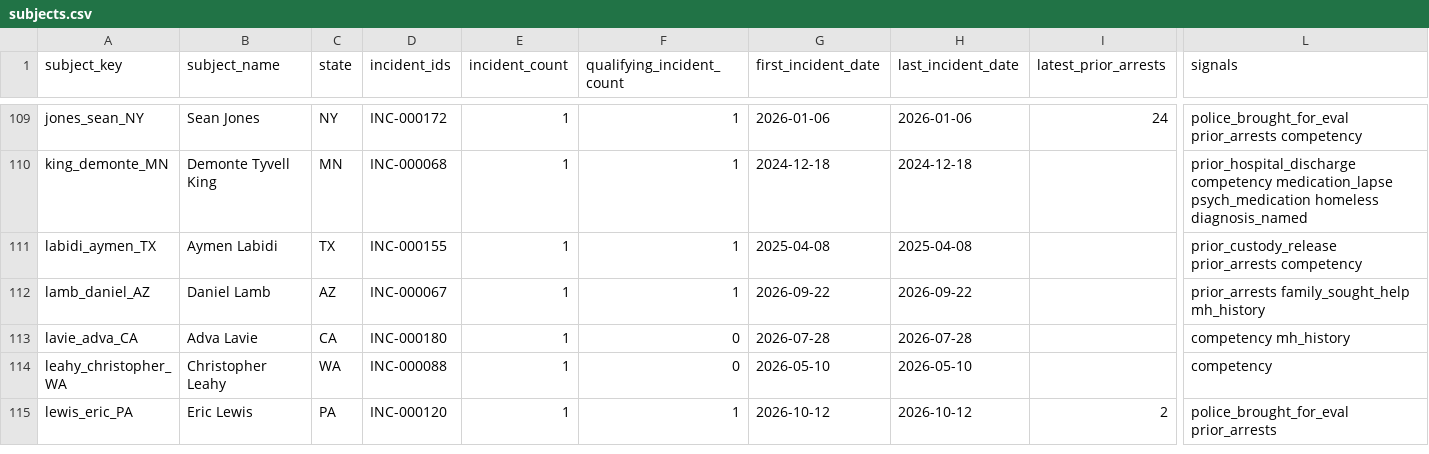
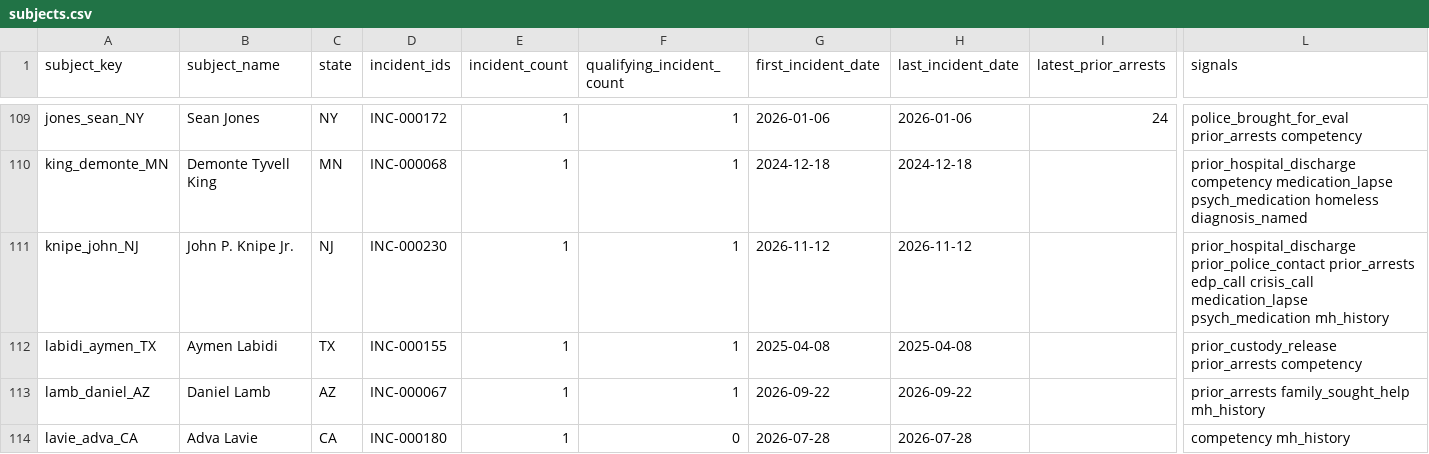
Before and after one commit to Manhattan-Institute-Labs/preventable-tragedies, a CSV file: smi/data/subjects.csv, drawn as a sheet; only a part is shown, gaps mark what is left out; the shorter side is filled out with more unchanged rows; rows hold the shown columns only; the diff names each change by its address in the sheet, - before the commit and + after, or states it on an @@ line.

```diff
--- a/smi/data/subjects.csv
+++ b/smi/data/subjects.csv
+row 111: knipe_john_NJ | John P. Knipe Jr. | NJ | INC-000230 | 1 | 1 | 2026-11-12 | 2026-11-12 |  | prior_hospital_discharge prior_police_contact prior_arrests edp_call crisis_call medication_lapse psych_medication mh_history
```
Also changed, not shown: database/data/offenders.csv, database/data/removed.csv, 17 other files.
